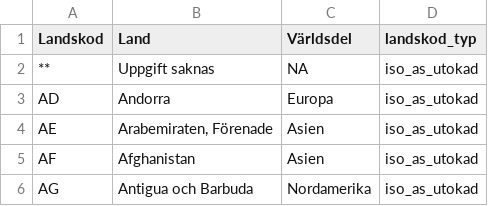
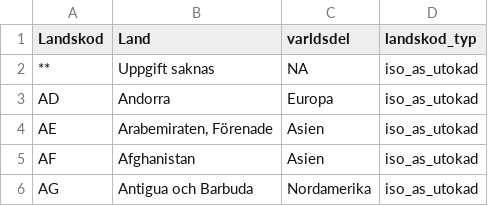
Before and after one commit to Region-Dalarna/depot, a CSV file: landskoder_varldsdelar_nyckel.csv, drawn as a sheet; only a part is shown.

Commit message:
Ändrat kolumnnamn i Landskoder-nyckeln

```diff
--- a/landskoder_varldsdelar_nyckel.csv
+++ b/landskoder_varldsdelar_nyckel.csv
@@ -1,2 +1,2 @@
-Landskod,Land,Världsdel,landskod_typ
+Landskod,Land,varldsdel,landskod_typ
 **,Uppgift saknas,NA,iso_as_utokad
```
